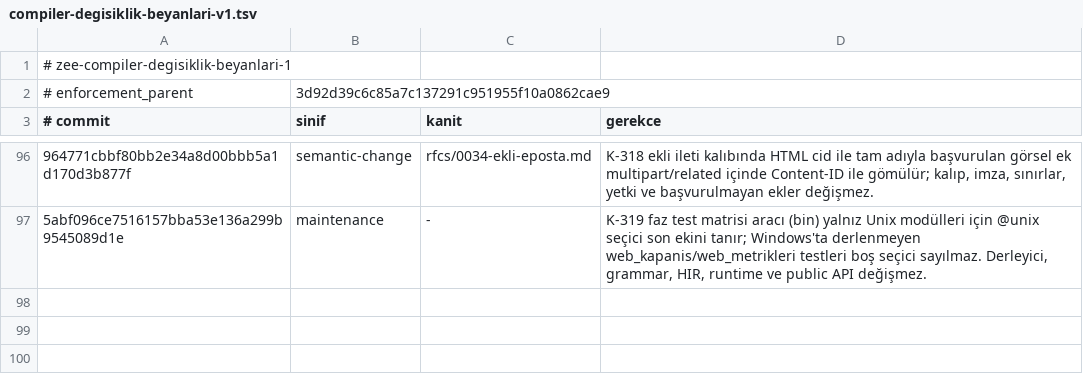
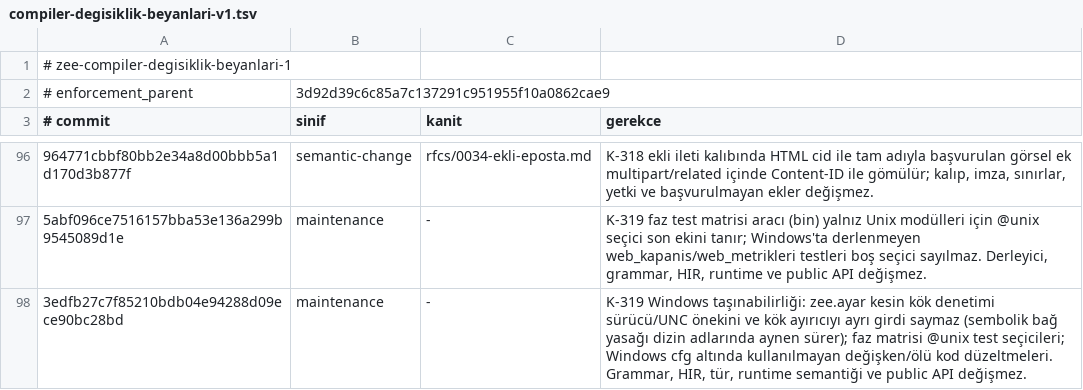
Before and after one commit to merbay-erp/zee, a TSV file: docs/compiler-degisiklik-beyanlari-v1.tsv, drawn as a sheet; only a part is shown, gaps mark what is left out; the diff names each change by its address in the sheet, - before the commit and + after, or states it on an @@ line.

```diff
--- a/docs/compiler-degisiklik-beyanlari-v1.tsv
+++ b/docs/compiler-degisiklik-beyanlari-v1.tsv
+row 98: 3edfb27c7f85210bdb04e94288d09ece90bc28bd | maintenance | - | K-319 Windows taşınabilirliği: zee.ayar kesin kök denetimi sürücü/UNC önekini ve kök ayırıcıyı ayrı girdi saymaz (sembolik bağ yasağı dizin adlarında aynen sürer); faz matrisi @unix test seçicileri; Windows cfg altında kullanılmayan değişken/ölü kod düzeltmeleri. Grammar, HIR, tür, runtime semantiği ve public API değişmez.
```
Also changed, not shown: docs/core-freeze-beyanlari-v1.tsv, 2 other files.
